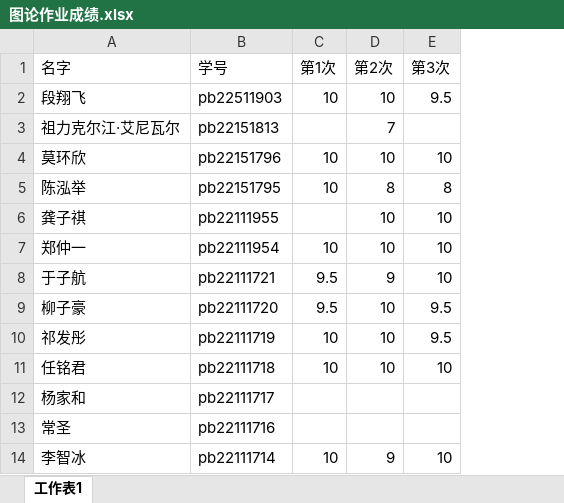
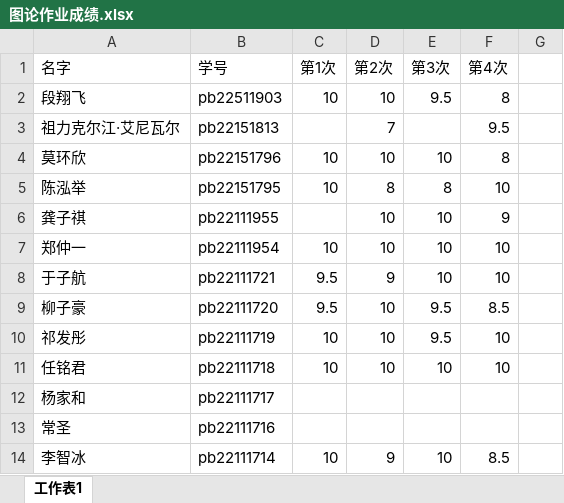
Before and after one commit to ustc-xhl-graph2023/ustc-xhl-graph2023.github.io, an Excel workbook: hw_grades/图论作业成绩.xlsx, sheet 工作表1, drawn as a sheet; only a part is shown; values as stored, in another font and other column widths than the file's, no borders; the diff names each change by its address in the sheet, - before the commit and + after, or states it on an @@ line.

Commit message:
Add files via upload

```diff
--- a/hw_grades/图论作业成绩.xlsx (sheet 工作表1)
+++ b/hw_grades/图论作业成绩.xlsx (sheet 工作表1)
+column F (第4次), rows 2-14: 8 | 9.5 | 8 | 10 | 9 | 10 | 10 | 8.5 | 10 | 10 |  |  | 8.5
+column G, empty
```
